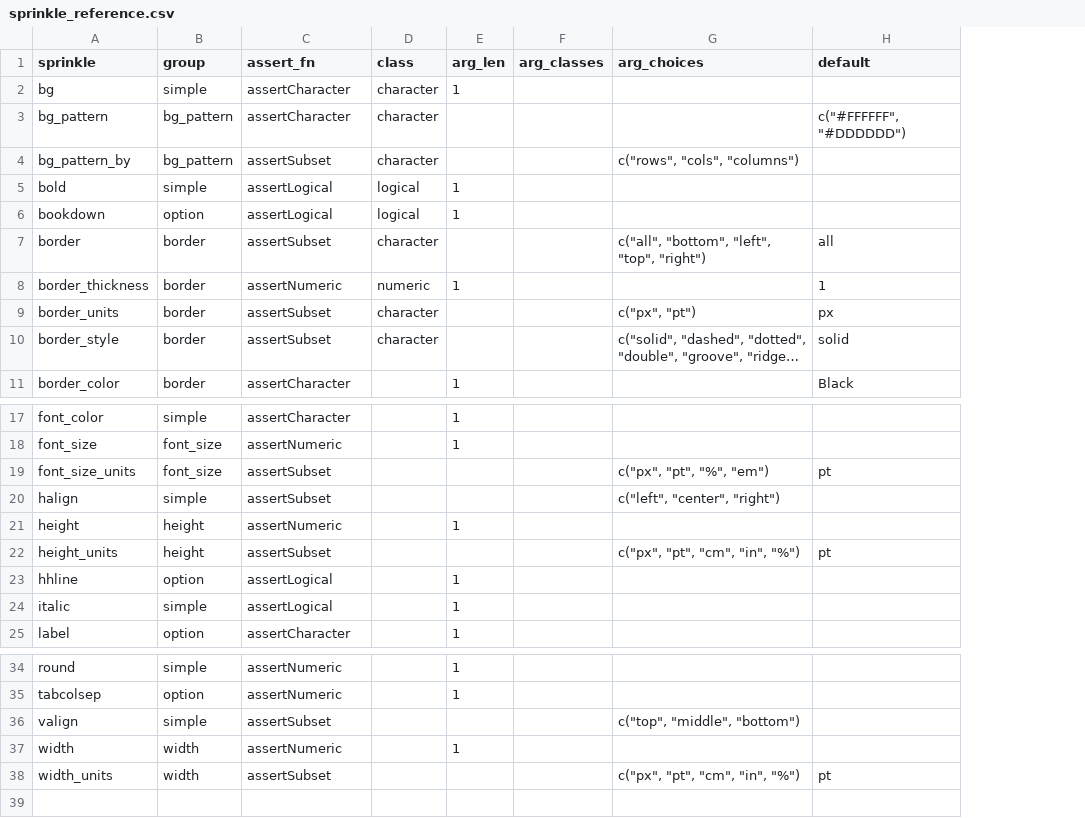
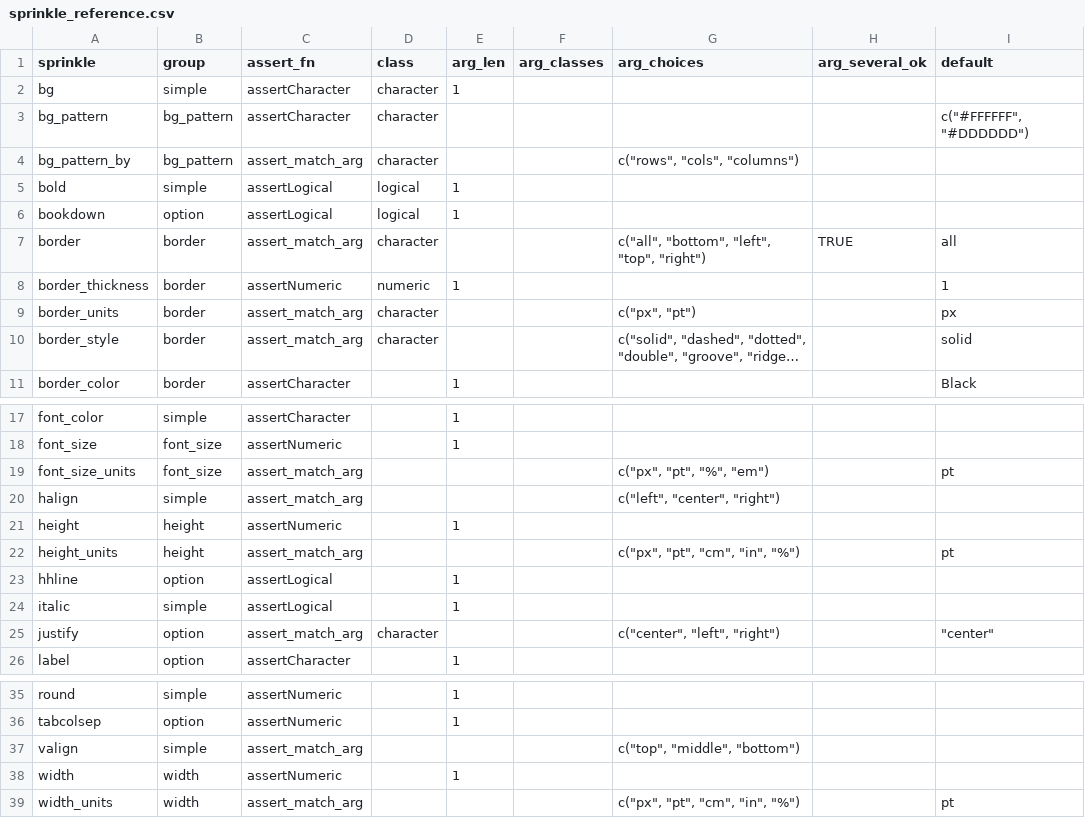
Before and after one commit to nutterb/pixiedust, a CSV file: inst/sprinkle_reference.csv, drawn as a sheet; only a part is shown, gaps mark what is left out; long unchanged cells end in …; addresses are those after the commit; the diff names each change by its address in the sheet, - before the commit and + after, or states it on an @@ line.

```diff
--- a/inst/sprinkle_reference.csv
+++ b/inst/sprinkle_reference.csv
+column H (arg_several_ok), row 7: TRUE
-C4 (assert_fn): assertSubset
+C4 (assert_fn): assert_match_arg
-C7 (assert_fn): assertSubset
+C7 (assert_fn): assert_match_arg
-C9:C10 (assert_fn): assertSubset
+C9:C10 (assert_fn): assert_match_arg
-C19:C20 (assert_fn): assertSubset
+C19:C20 (assert_fn): assert_match_arg
-C22 (assert_fn): assertSubset
+C22 (assert_fn): assert_match_arg
+row 25: justify | option | assert_match_arg | character |  |  | c("center", "left", "right") |  | "center"
-C37 (assert_fn): assertSubset
+C37 (assert_fn): assert_match_arg
-C39 (assert_fn): assertSubset
+C39 (assert_fn): assert_match_arg
```
Also changed, not shown: inst/sprinkles.csv, 16 other files.
